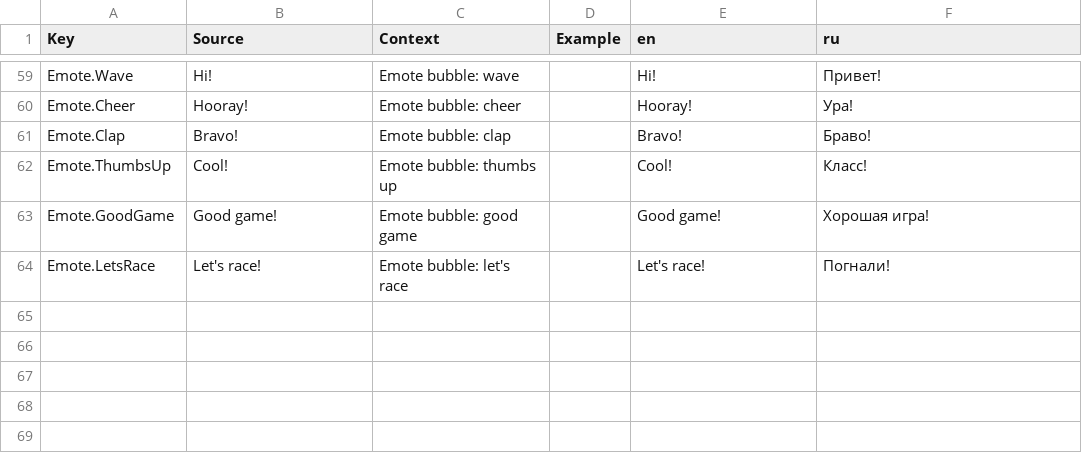
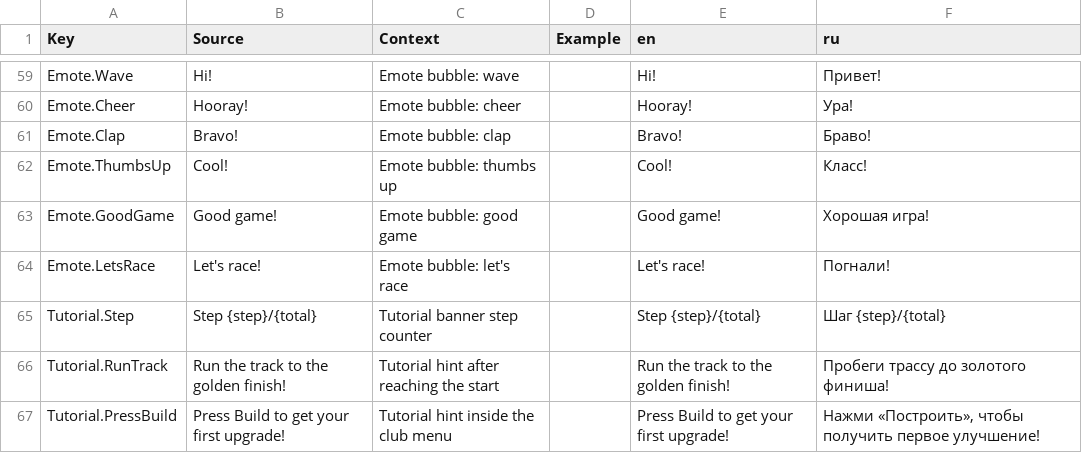
Before and after one commit to whynotamvs-cell/mini-champions, a CSV file: src/localization/UI.csv, drawn as a sheet; only a part is shown, gaps mark what is left out.

```diff
--- a/src/localization/UI.csv
+++ b/src/localization/UI.csv
@@ -64 +64,4 @@ Emote.GoodGame,Good game!,Emote bubble: good game,,Good game!,Хорошая и
 Emote.LetsRace,Let's race!,Emote bubble: let's race,,Let's race!,Погнали!
+Tutorial.Step,Step {step}/{total},Tutorial banner step counter,,Step {step}/{total},Шаг {step}/{total}
+Tutorial.RunTrack,Run the track to the golden finish!,Tutorial hint after reaching the start,,Run the track to the golden finish!,Пробеги трассу до золотого финиша!
+Tutorial.PressBuild,Press Build to get your first upgrade!,Tutorial hint inside the club menu,,Press Build to get your first upgrade!,"Нажми «Построить», чтобы получить первое улучшение!"
```
Also changed, not shown: 9 other files.
